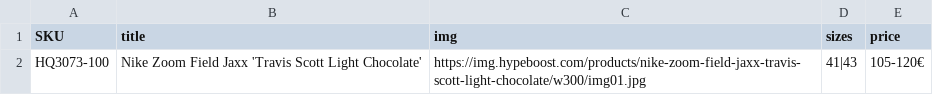
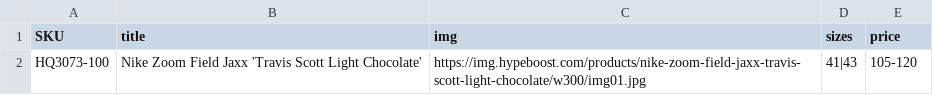
Before and after one commit to DaybarT/AstroWReact, a CSV file: data/stock.csv, drawn as a sheet.

```diff
--- a/data/stock.csv
+++ b/data/stock.csv
@@ -1,2 +1,2 @@
 SKU,title,img,sizes,price
-HQ3073-100,Nike Zoom Field Jaxx 'Travis Scott Light Chocolate',https://img.hypeboost.com/products/nike-zoom-field-jaxx-travis-scott-light-chocolate/w300/img01.jpg,"41|43",105-120€
+HQ3073-100,Nike Zoom Field Jaxx 'Travis Scott Light Chocolate',https://img.hypeboost.com/products/nike-zoom-field-jaxx-travis-scott-light-chocolate/w300/img01.jpg,"41|43",105-120
```
Also changed, not shown: 4 other files.
